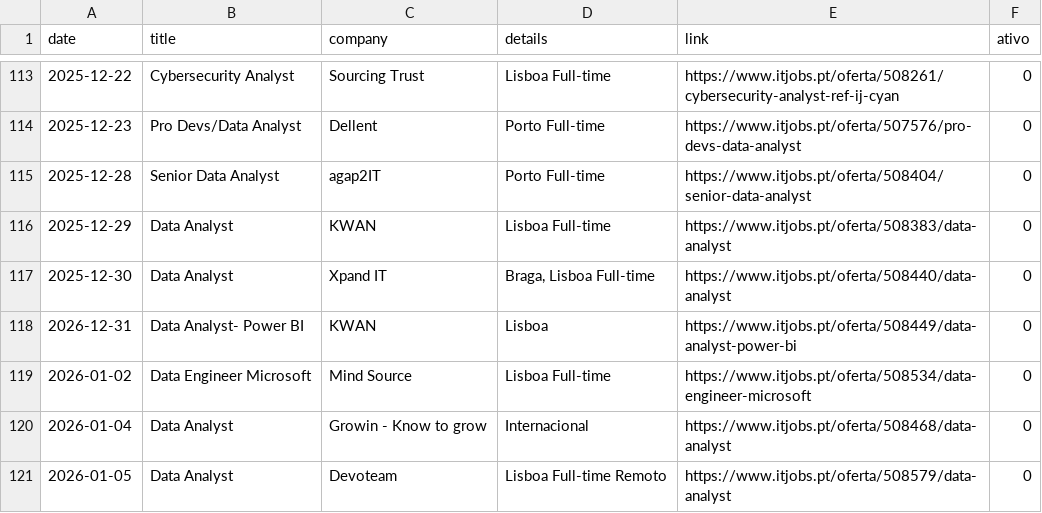
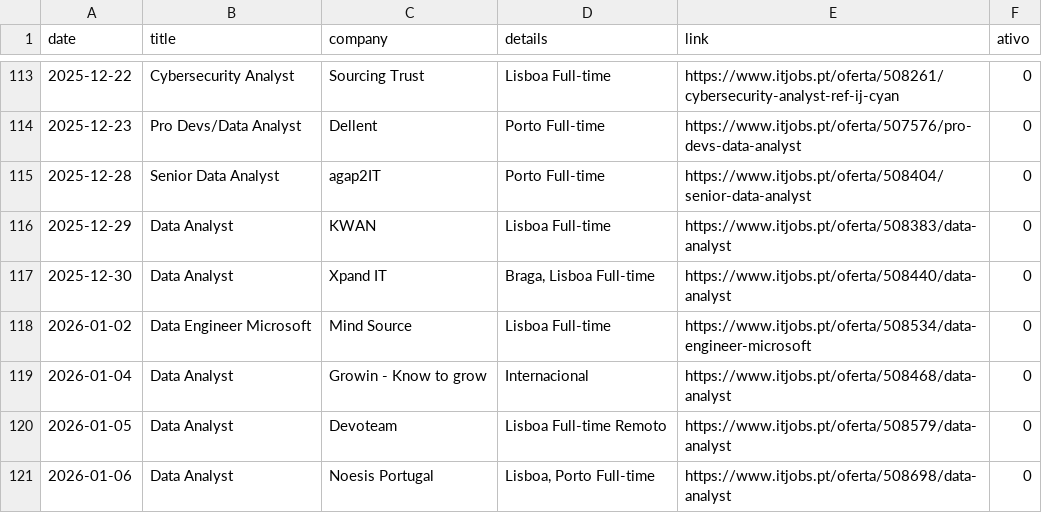
Before and after one commit to E-man85/itjobs-data-automation, a CSV file: itjobs_data_analyst.csv, drawn as a sheet; only a part is shown, gaps mark what is left out; the shorter side is filled out with more unchanged rows.

```diff
--- a/itjobs_data_analyst.csv
+++ b/itjobs_data_analyst.csv
@@ -117,3 +117,2 @@
 2025-12-30,Data Analyst,Xpand IT,"Braga, Lisboa Full-time",https://www.itjobs.pt/oferta/508440/data-analyst,0
-2026-12-31,Data Analyst- Power BI,KWAN,Lisboa,https://www.itjobs.pt/oferta/508449/data-analyst-power-bi,0
 2026-01-02,Data Engineer Microsoft,Mind Source,Lisboa Full-time,https://www.itjobs.pt/oferta/508534/data-engineer-microsoft,0
```
